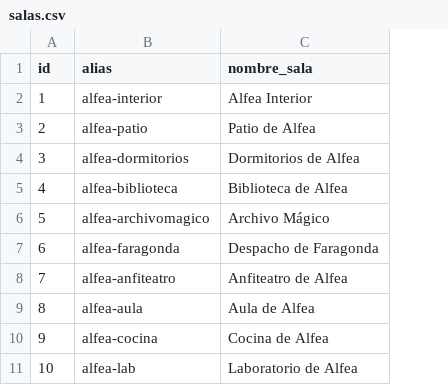
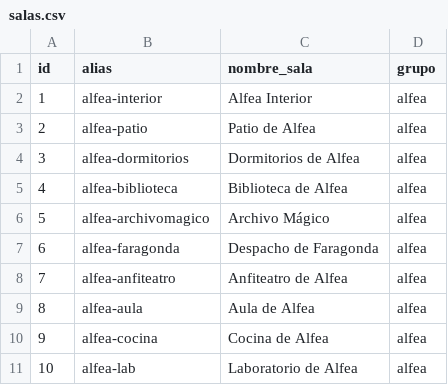
Before and after one commit to Kingomac/alfea-online, a CSV file: game_data/salas.csv, drawn as a sheet; only a part is shown; the diff names each change by its address in the sheet, - before the commit and + after, or states it on an @@ line.

```diff
--- a/game_data/salas.csv
+++ b/game_data/salas.csv
+column D (grupo), rows 2-11: all alfea
```
Also changed, not shown: 7 other files.
